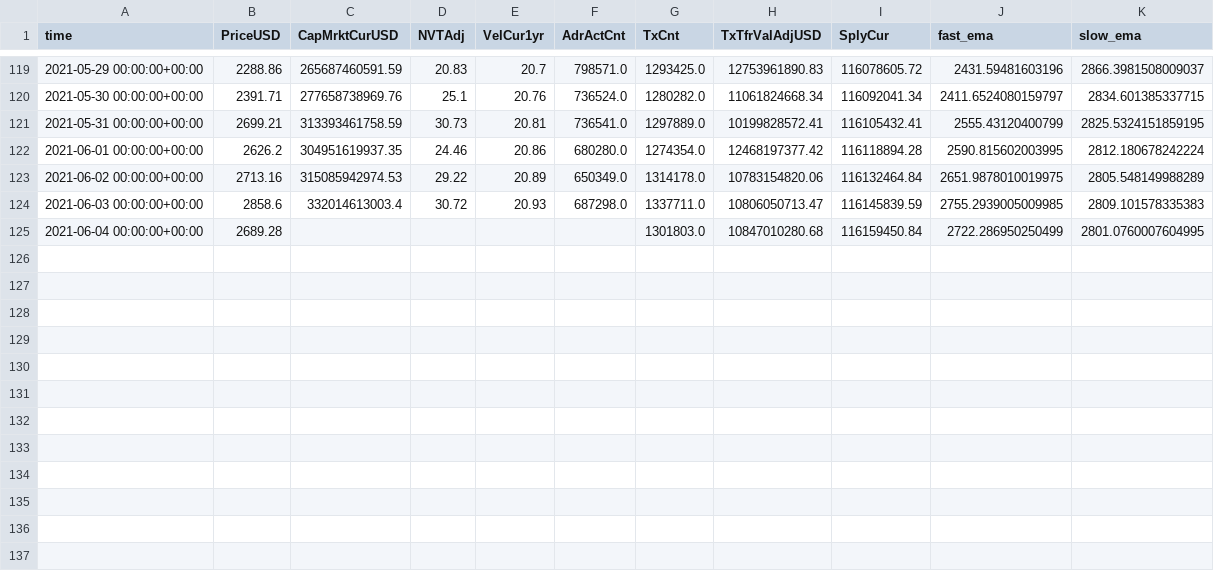
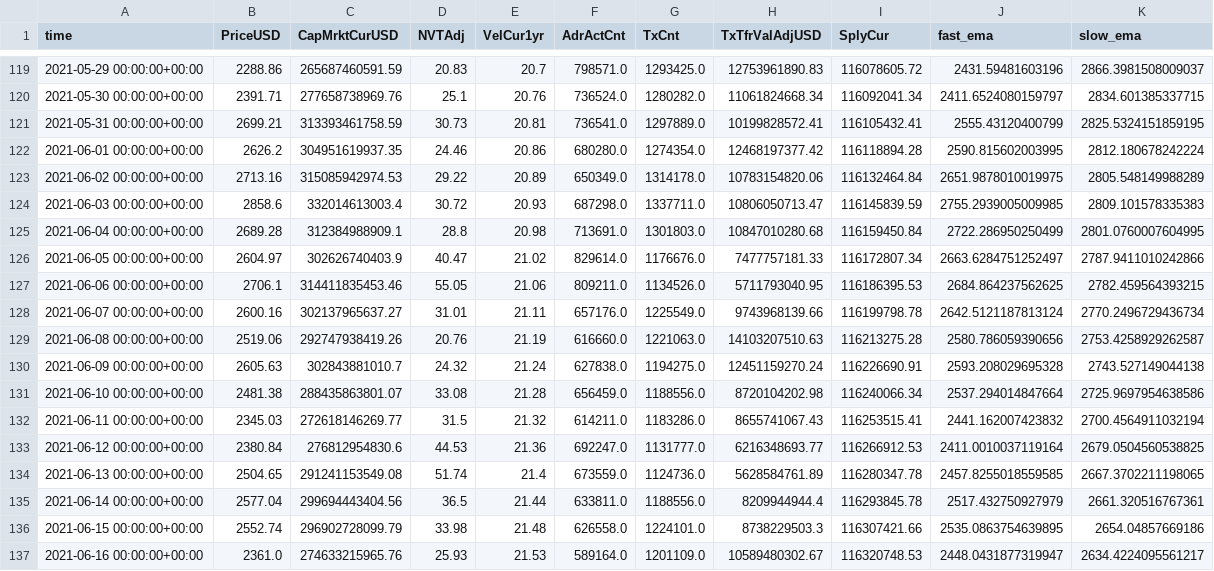
Before and after one commit to dbogatic/crypto-analysis, a CSV file: resources/eth_metrics.csv, drawn as a sheet; only a part is shown, gaps mark what is left out.

Commit message:
updated data and edit dates on graphs

```diff
--- a/resources/eth_metrics.csv
+++ b/resources/eth_metrics.csv
@@ -124,2 +124,14 @@ time,PriceUSD,CapMrktCurUSD,NVTAdj,VelCur1yr,AdrActCnt,TxCnt,TxTfrValAdjUSD,Sply
 2021-06-03 00:00:00+00:00,2858.6,332014613003.4,30.72,20.93,687298.0,1337711.0,10806050713.47,116145839.59,2755.2939005009985,2809.101578335383
-2021-06-04 00:00:00+00:00,2689.28,,,,,1301803.0,10847010280.68,116159450.84,2722.286950250499,2801.0760007604995
+2021-06-04 00:00:00+00:00,2689.28,312384988909.1,28.8,20.98,713691.0,1301803.0,10847010280.68,116159450.84,2722.286950250499,2801.0760007604995
+2021-06-05 00:00:00+00:00,2604.97,302626740403.9,40.47,21.02,829614.0,1176676.0,7477757181.33,116172807.34,2663.6284751252497,2787.9411010242866
+2021-06-06 00:00:00+00:00,2706.1,314411835453.46,55.05,21.06,809211.0,1134526.0,5711793040.95,116186395.53,2684.864237562625,2782.459564393215
+2021-06-07 00:00:00+00:00,2600.16,302137965637.27,31.01,21.11,657176.0,1225549.0,9743968139.66,116199798.78,2642.5121187813124,2770.2496729436734
+2021-06-08 00:00:00+00:00,2519.06,292747938419.26,20.76,21.19,616660.0,1221063.0,14103207510.63,116213275.28,2580.786059390656,2753.4258929262587
+2021-06-09 00:00:00+00:00,2605.63,302843881010.7,24.32,21.24,627838.0,1194275.0,12451159270.24,116226690.91,2593.208029695328,2743.527149044138
+2021-06-10 00:00:00+00:00,2481.38,288435863801.07,33.08,21.28,656459.0,1188556.0,8720104202.98,116240066.34,2537.294014847664,2725.9697954638586
+2021-06-11 00:00:00+00:00,2345.03,272618146269.77,31.5,21.32,614211.0,1183286.0,8655741067.43,116253515.41,2441.162007423832,2700.4564911032194
+2021-06-12 00:00:00+00:00,2380.84,276812954830.6,44.53,21.36,692247.0,1131777.0,6216348693.77,116266912.53,2411.0010037119164,2679.0504560538825
+2021-06-13 00:00:00+00:00,2504.65,291241153549.08,51.74,21.4,673559.0,1124736.0,5628584761.89,116280347.78,2457.8255018559585,2667.3702211198065
+2021-06-14 00:00:00+00:00,2577.04,299694443404.56,36.5,21.44,633811.0,1188556.0,8209944944.4,116293845.78,2517.432750927979,2661.320516767361
+2021-06-15 00:00:00+00:00,2552.74,296902728099.79,33.98,21.48,626558.0,1224101.0,8738229503.3,116307421.66,2535.0863754639895,2654.04857669186
+2021-06-16 00:00:00+00:00,2361.0,274633215965.76,25.93,21.53,589164.0,1201109.0,10589480302.67,116320748.53,2448.0431877319947,2634.4224095561217
```
Also changed, not shown: resources/btc_metrics.csv, 5 other files.
